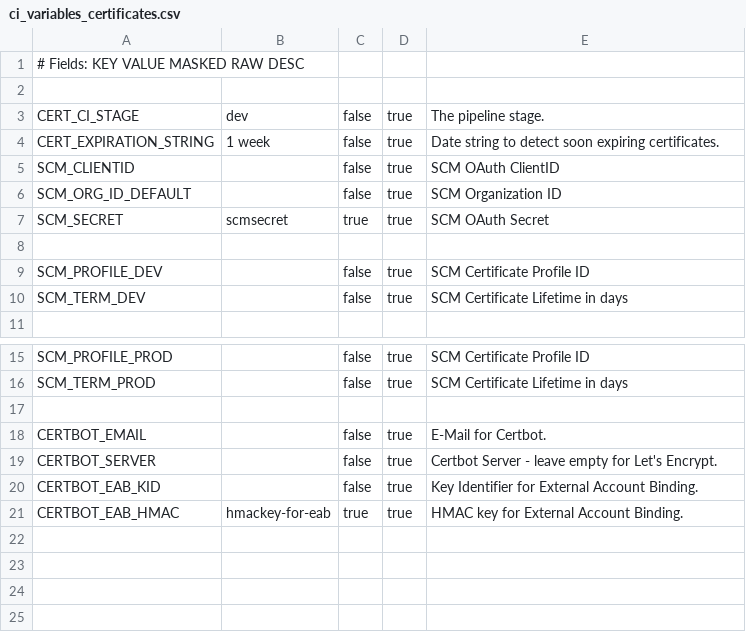
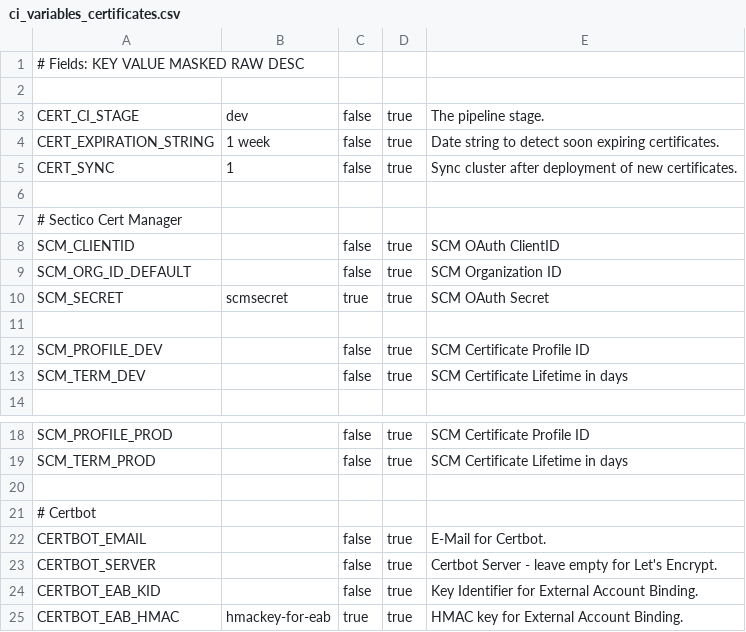
Before and after one commit to AxiansITSecurity/Restsh, a CSV file: restsh/templates/aafw/ci_variables_certificates.csv, drawn as a sheet; only a part is shown, gaps mark what is left out; the diff names each change by its address in the sheet, - before the commit and + after, or states it on an @@ line.

Commit message:
Upd: Add CERT_SYNC CI/CD-Variable, default 1

```diff
--- a/restsh/templates/aafw/ci_variables_certificates.csv
+++ b/restsh/templates/aafw/ci_variables_certificates.csv
+row 5: CERT_SYNC | 1 | false | true | Sync cluster after deployment of new certificates.
+row 6: (empty)
+row 7: # Sectico Cert Manager
+row 21: # Certbot
```
